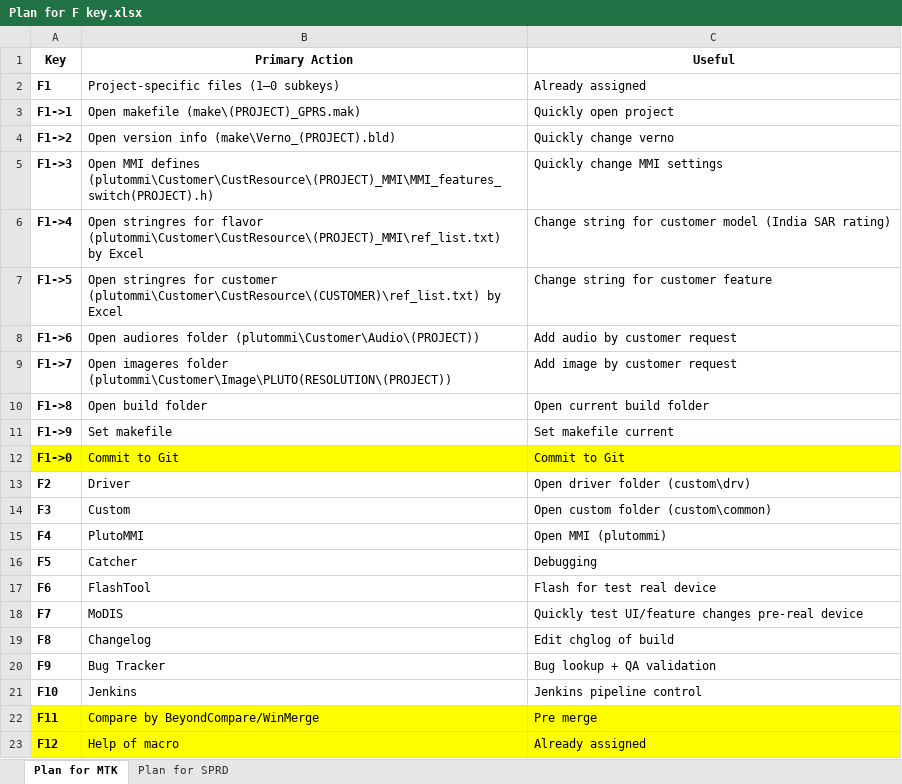
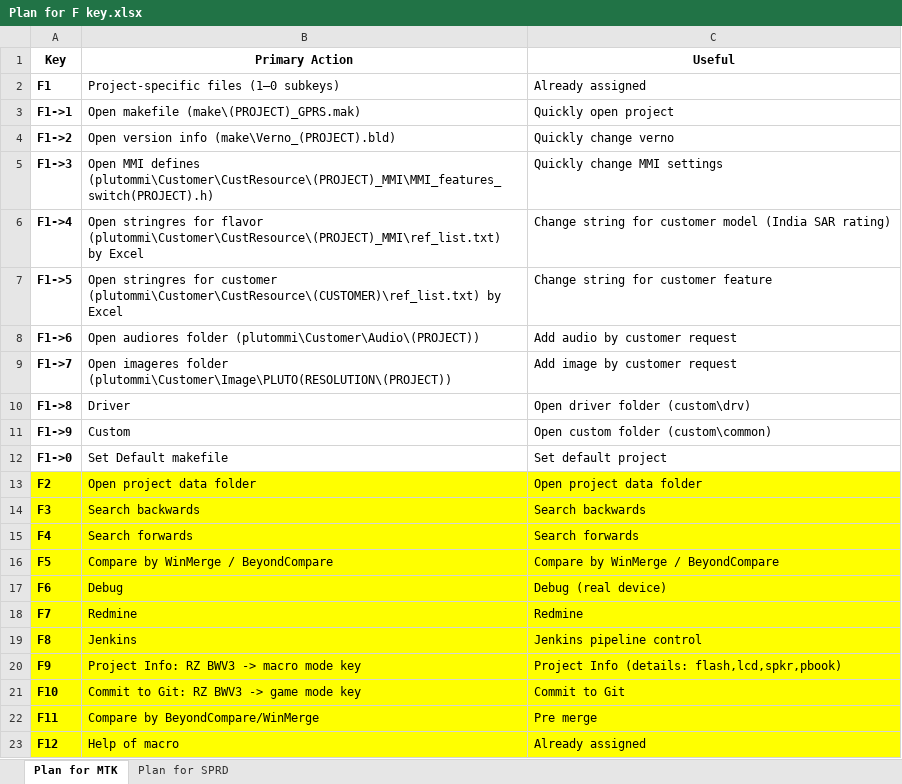
Before and after one commit to raulmrio28-git/MySourceinsightTools, an Excel workbook: Note/Plan for F key.xlsx, sheet Plan for MTK, drawn as a sheet; values as stored, in another font and other column widths than the file's, no borders; the diff names each change by its address in the sheet, - before the commit and + after, or states it on an @@ line.

```diff
--- a/Note/Plan for F key.xlsx (sheet Plan for MTK)
+++ b/Note/Plan for F key.xlsx (sheet Plan for MTK)
-B10 (Primary Action): Open build folder
+B10 (Primary Action): Driver
-C10 (Useful): Open current build folder
+C10 (Useful): Open driver folder (custom\drv)
-B11 (Primary Action): Set makefile
+B11 (Primary Action): Custom
-C11 (Useful): Set makefile current
+C11 (Useful): Open custom folder (custom\common)
-A12:C12 fill: #FFFF00
+A12:C12 fill: none
-B12 (Primary Action): Commit to Git
+B12 (Primary Action): Set Default makefile
-C12 (Useful): Commit to Git
+C12 (Useful): Set default project
-A13:C21 fill: none
+A13:C21 fill: #FFFF00
-B13 (Primary Action): Driver
+B13 (Primary Action): Open project data folder
-C13 (Useful): Open driver folder (custom\drv)
+C13 (Useful): Open project data folder
-B14 (Primary Action): Custom
+B14 (Primary Action): Search backwards
-C14 (Useful): Open custom folder (custom\common)
+C14 (Useful): Search backwards
-B15 (Primary Action): PlutoMMI
+B15 (Primary Action): Search forwards
-C15 (Useful): Open MMI (plutommi)
+C15 (Useful): Search forwards
-B16 (Primary Action): Catcher
+B16 (Primary Action): Compare by WinMerge / BeyondCompare
-C16 (Useful): Debugging
+C16 (Useful): Compare by WinMerge / BeyondCompare
-B17 (Primary Action): FlashTool
+B17 (Primary Action): Debug
-C17 (Useful): Flash for test real device
+C17 (Useful): Debug (real device)
-B18 (Primary Action): MoDIS
+B18 (Primary Action): Redmine
-C18 (Useful): Quickly test UI/feature changes pre-real device
+C18 (Useful): Redmine
-B19 (Primary Action): Changelog
+B19 (Primary Action): Jenkins
-C19 (Useful): Edit chglog of build
+C19 (Useful): Jenkins pipeline control
-B20 (Primary Action): Bug Tracker
+B20 (Primary Action): Project Info: RZ BWV3 -> macro mode key
-C20 (Useful): Bug lookup + QA validation
+C20 (Useful): Project Info (details: flash,lcd,spkr,pbook)
-B21 (Primary Action): Jenkins
+B21 (Primary Action): Commit to Git: RZ BWV3 -> game mode key
-C21 (Useful): Jenkins pipeline control
+C21 (Useful): Commit to Git
```
Also changed, not shown: sheet Plan for SPRD, 3 other files.
